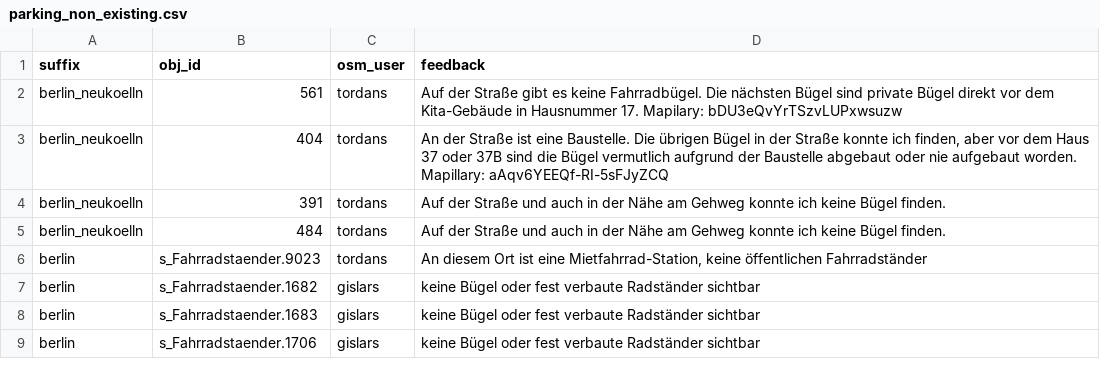
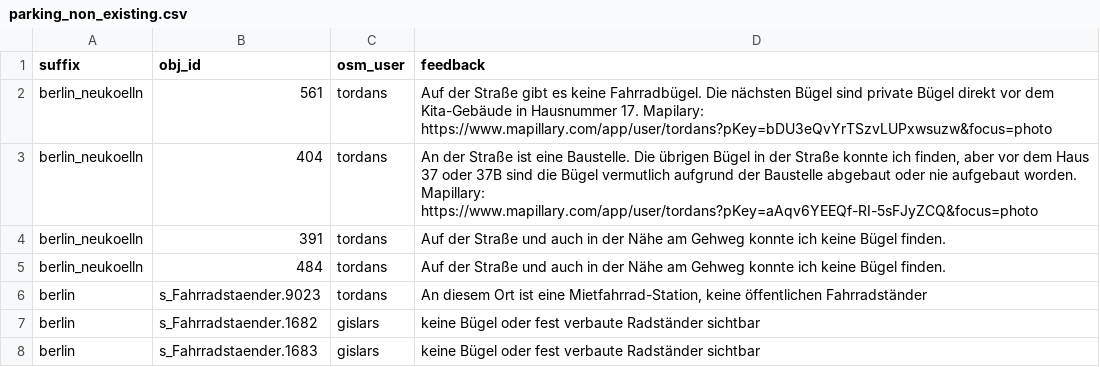
Before and after one commit to britiger/bikeparkingberlin, a CSV file: database/external_data/parking_non_existing.csv, drawn as a sheet; only a part is shown; the shorter side is filled out with more unchanged rows.

Commit message:
Update parking_non_existing.csv
Mapillary IDs in URL umgewandelt

```diff
--- a/database/external_data/parking_non_existing.csv
+++ b/database/external_data/parking_non_existing.csv
@@ -1,4 +1,4 @@
 suffix;obj_id;osm_user;feedback
-berlin_neukoelln;"561";"tordans";"Auf der Straße gibt es keine Fahrradbügel. Die nächsten Bügel sind private Bügel direkt vor dem Kita-Gebäude in Hausnummer 17. Mapilary: bDU3eQvYrTSzvLUPxwsuzw"
-berlin_neukoelln;"404";"tordans";"An der Straße ist eine Baustelle. Die übrigen Bügel in der Straße konnte ich finden, aber vor dem Haus 37 oder 37B sind die Bügel vermutlich aufgrund der Baustelle abgebaut oder nie aufgebaut worden. Mapillary: aAqv6YEEQf-RI-5sFJyZCQ"
+berlin_neukoelln;"561";"tordans";"Auf der Straße gibt es keine Fahrradbügel. Die nächsten Bügel sind private Bügel direkt vor dem Kita-Gebäude in Hausnummer 17. Mapilary: https://www.mapillary.com/app/user/tordans?pKey=bDU3eQvYrTSzvLUPxwsuzw&focus=photo"
+berlin_neukoelln;"404";"tordans";"An der Straße ist eine Baustelle. Die übrigen Bügel in der Straße konnte ich finden, aber vor dem Haus 37 oder 37B sind die Bügel vermutlich aufgrund der Baustelle abgebaut oder nie aufgebaut worden. Mapillary: https://www.mapillary.com/app/user/tordans?pKey=aAqv6YEEQf-RI-5sFJyZCQ&focus=photo"
 berlin_neukoelln;"391";"tordans";"Auf der Straße und auch in der Nähe am Gehweg konnte ich keine Bügel finden."
```
